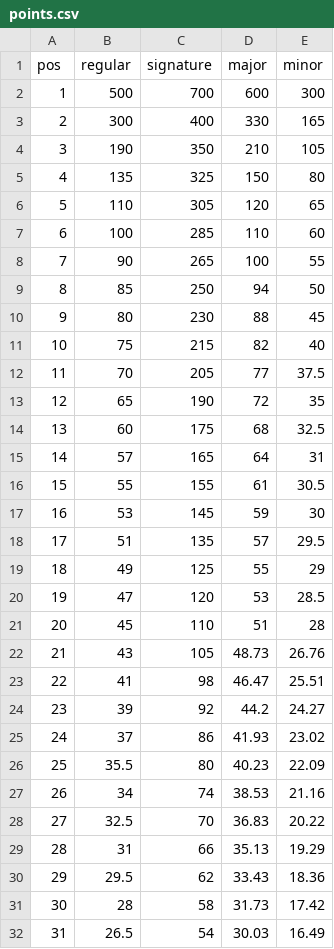
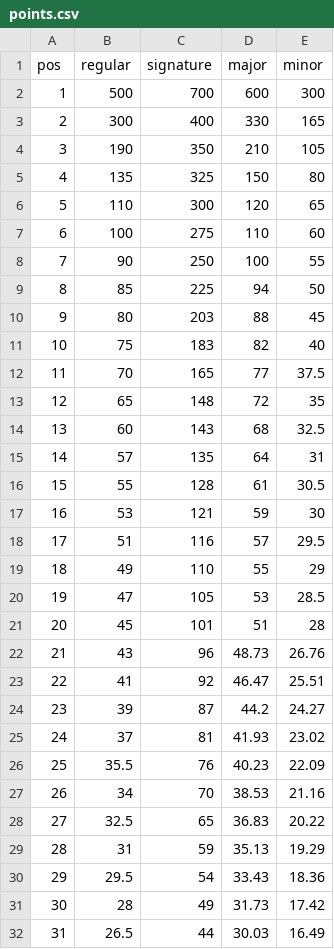
Before and after one commit to smkyle90/oad, a CSV file: oad/util/points.csv, drawn as a sheet; only a part is shown; the diff covers the shown part only.

Commit message:
Update points

```diff
--- a/oad/util/points.csv
+++ b/oad/util/points.csv
@@ -5,28 +5,28 @@ pos,regular,signature,major,minor
 4,135,325,150,80
-5,110,305,120,65
-6,100,285,110,60
-7,90,265,100,55
-8,85,250,94,50
-9,80,230,88,45
-10,75,215,82,40
-11,70,205,77,37.5
-12,65,190,72,35
-13,60,175,68,32.5
-14,57,165,64,31
-15,55,155,61,30.5
-16,53,145,59,30
-17,51,135,57,29.5
-18,49,125,55,29
-19,47,120,53,28.5
-20,45,110,51,28
-21,43,105,48.73,26.76
-22,41,98,46.47,25.51
-23,39,92,44.2,24.27
-24,37,86,41.93,23.02
-25,35.5,80,40.23,22.09
-26,34,74,38.53,21.16
-27,32.5,70,36.83,20.22
-28,31,66,35.13,19.29
-29,29.5,62,33.43,18.36
-30,28,58,31.73,17.42
-31,26.5,54,30.03,16.49
+5,110,300,120,65
+6,100,275,110,60
+7,90,250,100,55
+8,85,225,94,50
+9,80,203,88,45
+10,75,183,82,40
+11,70,165,77,37.5
+12,65,148,72,35
+13,60,143,68,32.5
+14,57,135,64,31
+15,55,128,61,30.5
+16,53,121,59,30
+17,51,116,57,29.5
+18,49,110,55,29
+19,47,105,53,28.5
+20,45,101,51,28
+21,43,96,48.73,26.76
+22,41,92,46.47,25.51
+23,39,87,44.2,24.27
+24,37,81,41.93,23.02
+25,35.5,76,40.23,22.09
+26,34,70,38.53,21.16
+27,32.5,65,36.83,20.22
+28,31,59,35.13,19.29
+29,29.5,54,33.43,18.36
+30,28,49,31.73,17.42
+31,26.5,44,30.03,16.49
```
Also changed, not shown: 49 edited cells elsewhere in this file.
